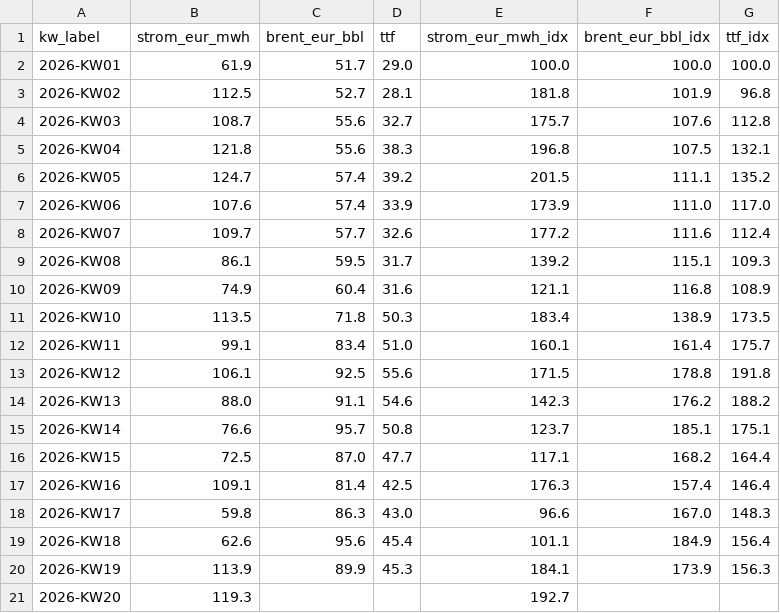
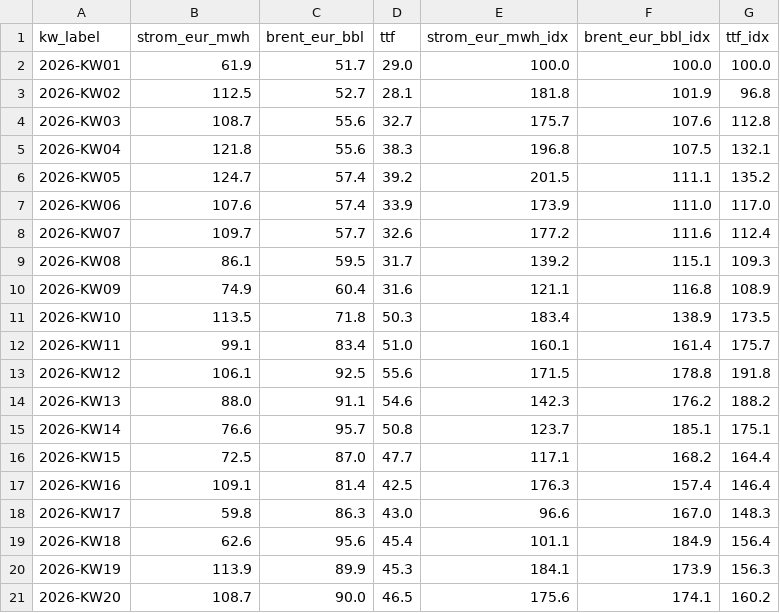
Before and after one commit to DoiEnnoson/Energyprices, a CSV file: data/indexed.csv, drawn as a sheet.

```diff
--- a/data/indexed.csv
+++ b/data/indexed.csv
@@ -20,2 +20,2 @@ kw_label,strom_eur_mwh,brent_eur_bbl,ttf,strom_eur_mwh_idx,brent_eur_bbl_idx,ttf
 2026-KW19,113.9,89.9,45.3,184.1,173.9,156.3
-2026-KW20,119.3,,,192.7,,
+2026-KW20,108.7,90.0,46.5,175.6,174.1,160.2
```
Also changed, not shown: data/daily_prices.csv, data/weekly_prices.csv, 3 other files.
